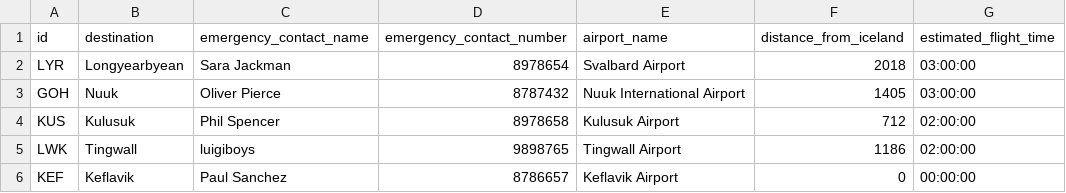
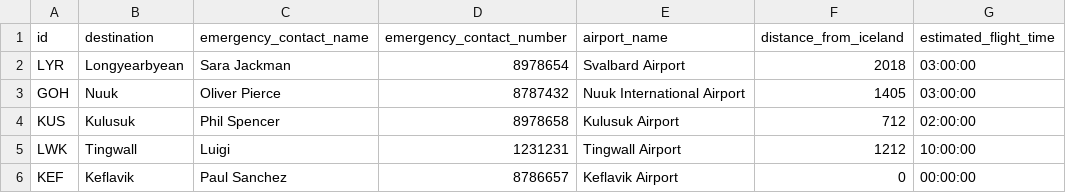
Before and after one commit to LarusThor/NaN-Air-Verklegt-1, a CSV file: files/destinations.csv, drawn as a sheet.

```diff
--- a/files/destinations.csv
+++ b/files/destinations.csv
@@ -4,3 +4,3 @@ GOH,Nuuk,Oliver Pierce, 8787432,Nuuk International Airport,1405,03:00:00
 KUS,Kulusuk,Phil Spencer, 8978658,Kulusuk Airport,712,02:00:00
-LWK,Tingwall,luigiboys,9898765,Tingwall Airport,1186,02:00:00
+LWK,Tingwall,Luigi,1231231,Tingwall Airport,1212,10:00:00
 KEF,Keflavik,Paul Sanchez,8786657,Keflavik Airport,0,00:00:00
```
Also changed, not shown: files/upcoming_flights.csv, 3 other files.
